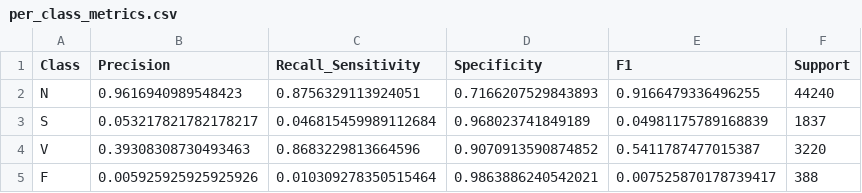
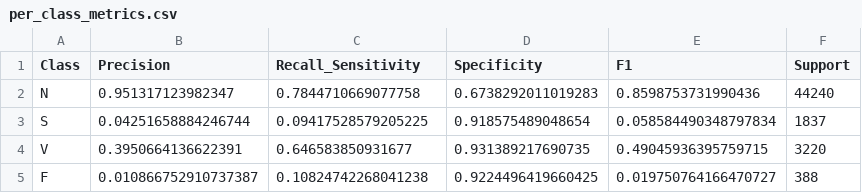
Before and after one commit to notPlancha/ECG-heartbeat-classification, a CSV file: results/per_class_metrics.csv, drawn as a sheet.

```diff
--- a/results/per_class_metrics.csv
+++ b/results/per_class_metrics.csv
@@ -1,5 +1,5 @@
 Class,Precision,Recall_Sensitivity,Specificity,F1,Support
-N,0.9616940989548423,0.8756329113924051,0.7166207529843893,0.9166479336496255,44240
-S,0.053217821782178217,0.046815459989112684,0.968023741849189,0.04981175789168839,1837
-V,0.39308308730493463,0.8683229813664596,0.9070913590874852,0.5411787477015387,3220
-F,0.005925925925925926,0.010309278350515464,0.9863886240542021,0.007525870178739417,388
+N,0.951317123982347,0.7844710669077758,0.6738292011019283,0.8598753731990436,44240
+S,0.04251658884246744,0.09417528579205225,0.918575489048654,0.058584490348797834,1837
+V,0.3950664136622391,0.646583850931677,0.931389217690735,0.49045936395759715,3220
+F,0.010866752910737387,0.10824742268041238,0.9224496419660425,0.019750764166470727,388
```
Also changed, not shown: results/metrics.csv, 9 other files.
